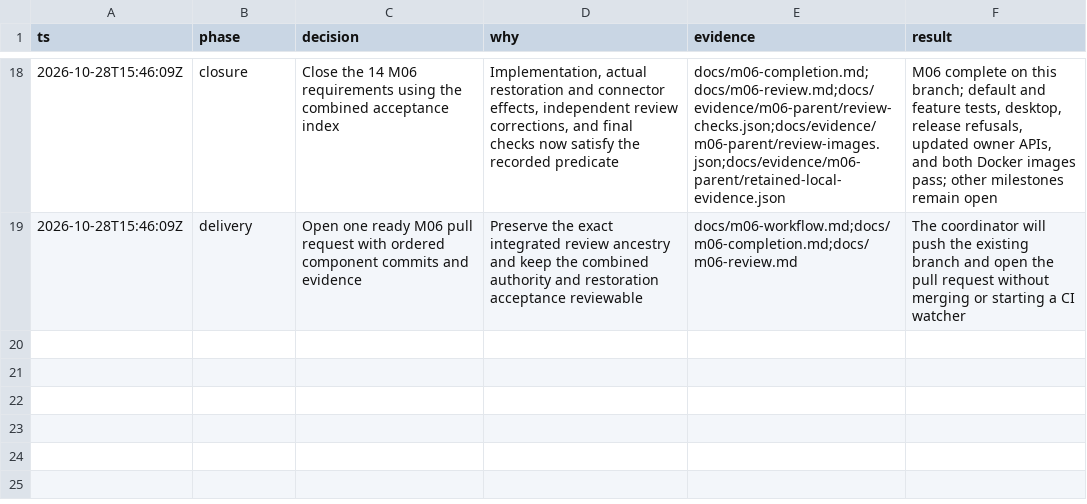
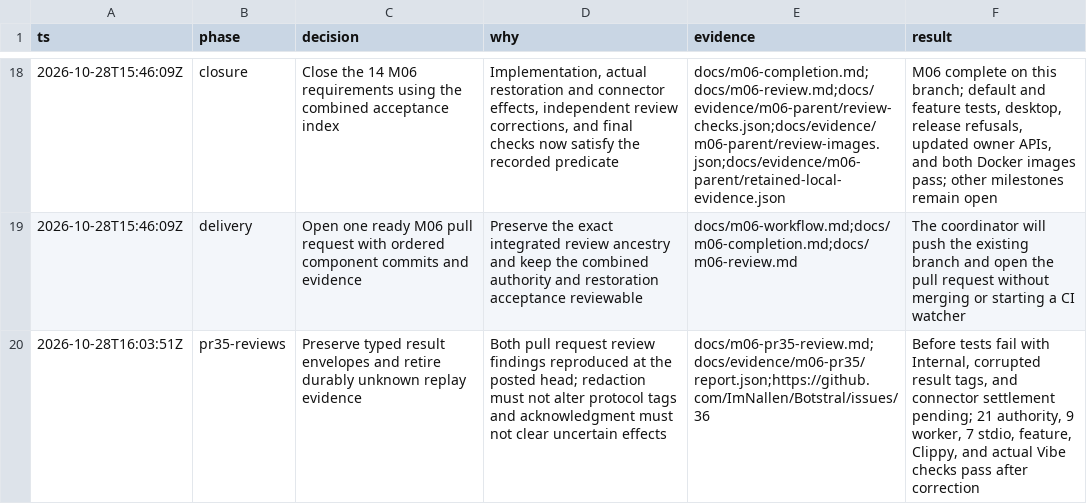
Before and after one commit to ImNallen/Botstral, a TSV file: docs/m06-decisions.tsv, drawn as a sheet; only a part is shown, gaps mark what is left out.

Commit message:
fix(connectors): preserve result tags and settle recovery evidence
Fixes #36

```diff
--- a/docs/m06-decisions.tsv
+++ b/docs/m06-decisions.tsv
@@ -19 +19,2 @@ ts	phase	decision	why	evidence	result
 2026-10-28T15:46:09Z	delivery	Open one ready M06 pull request with ordered component commits and evidence	Preserve the exact integrated review ancestry and keep the combined authority and restoration acceptance reviewable	docs/m06-workflow.md;docs/m06-completion.md;docs/m06-review.md	The coordinator will push the existing branch and open the pull request without merging or starting a CI watcher
+2026-10-28T16:03:51Z	pr35-reviews	Preserve typed result envelopes and retire durably unknown replay evidence	Both pull request review findings reproduced at the posted head; redaction must not alter protocol tags and acknowledgment must not clear uncertain effects	docs/m06-pr35-review.md;docs/evidence/m06-pr35/report.json;https://github.com/ImNallen/Botstral/issues/36	Before tests fail with Internal, corrupted result tags, and connector settlement pending; 21 authority, 9 worker, 7 stdio, feature, Clippy, and actual Vibe checks pass after correction
```
Also changed, not shown: 26 other files.
